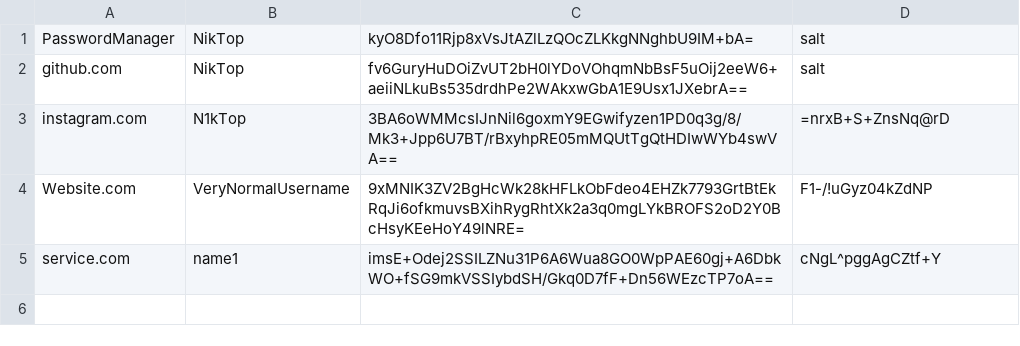
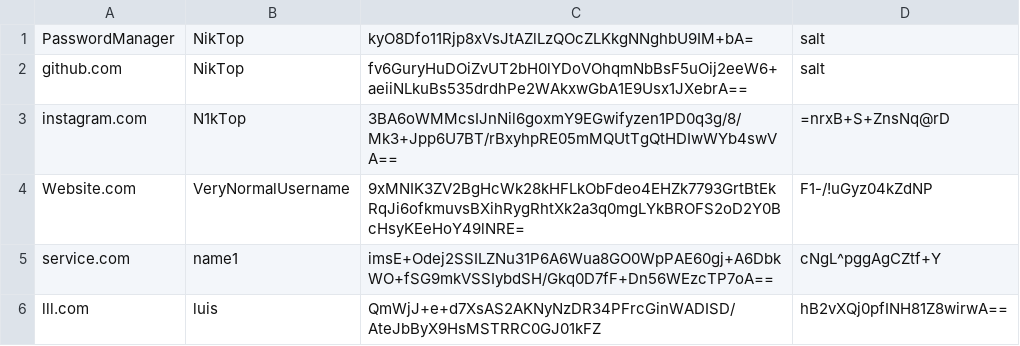
Before and after one commit to N1kTop/Password-Manager, a CSV file: NikTop.csv, drawn as a sheet; the diff names each change by its address in the sheet, - before the commit and + after, or states it on an @@ line.

```diff
--- a/NikTop.csv
+++ b/NikTop.csv
+row 6: lll.com | luis | QmWjJ+e+d7XsAS2AKNyNzDR34PFrcGinWADISD/AteJbByX9HsMSTRRC0GJ01kFZ | hB2vXQj0pfINH81Z8wirwA==
```
Also changed, not shown: 2 other files.
